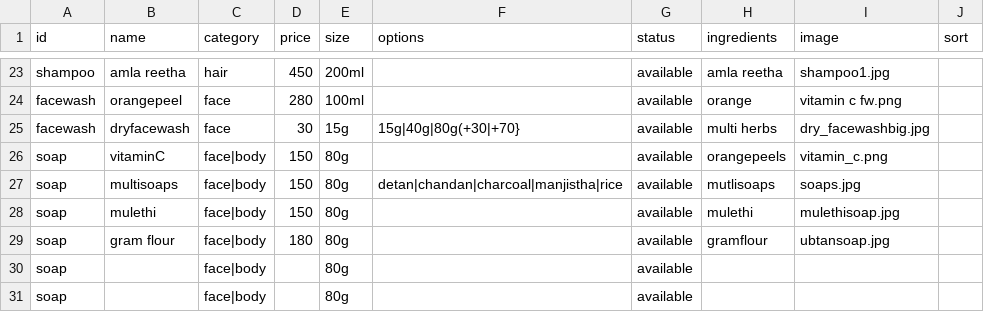
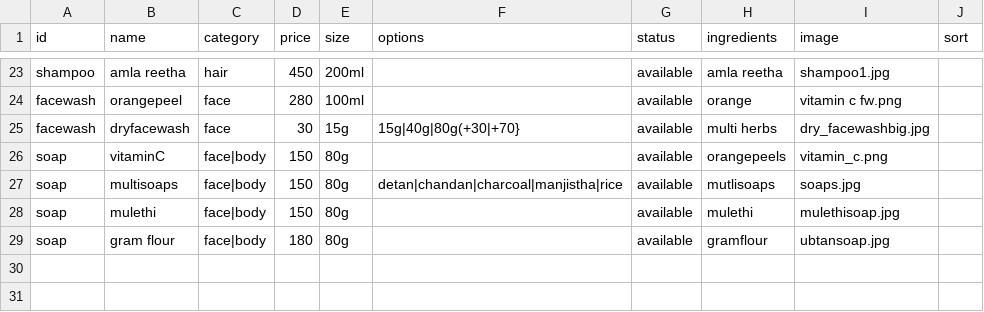
Before and after one commit to Webber-Prof/ancient-bloom, a CSV file: data/products.csv, drawn as a sheet; only a part is shown, gaps mark what is left out; the diff names each change by its address in the sheet, - before the commit and + after, or states it on an @@ line.

Commit message:
Update products.csv

```diff
--- a/data/products.csv
+++ b/data/products.csv
-row 30: soap |  | face|body |  | 80g |  | available
-row 31: soap |  | face|body |  | 80g |  | available
```
